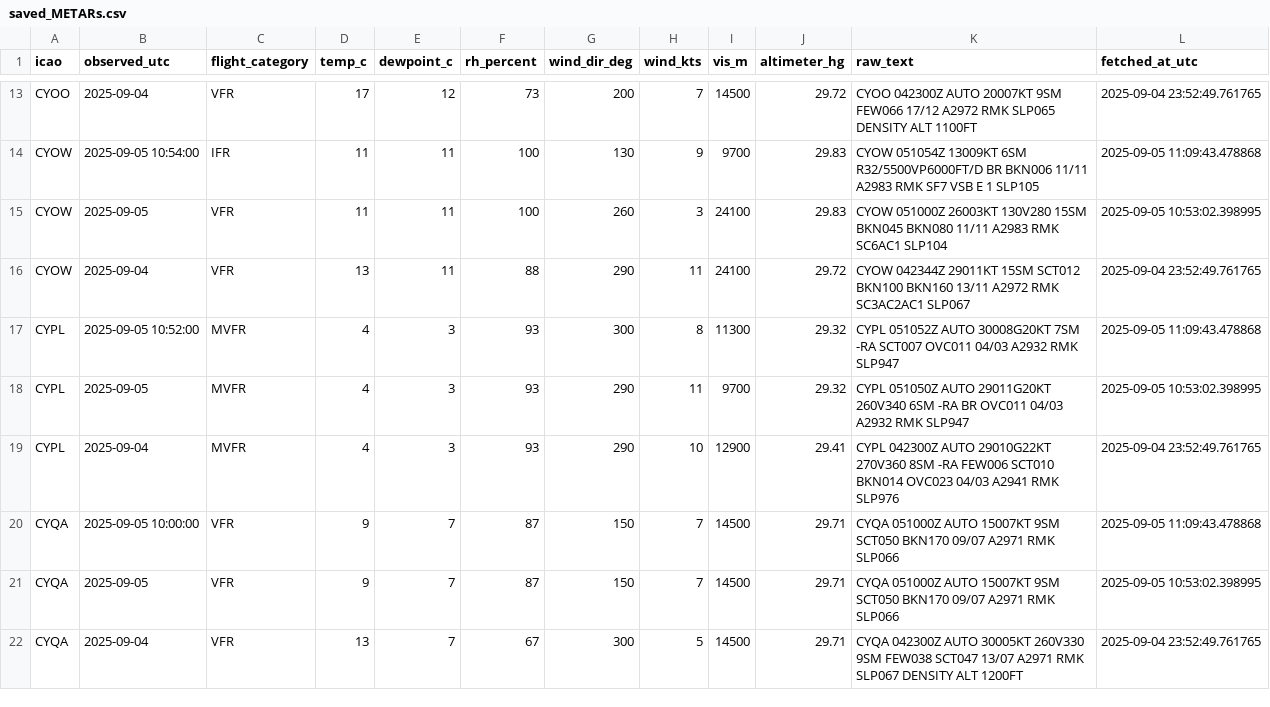
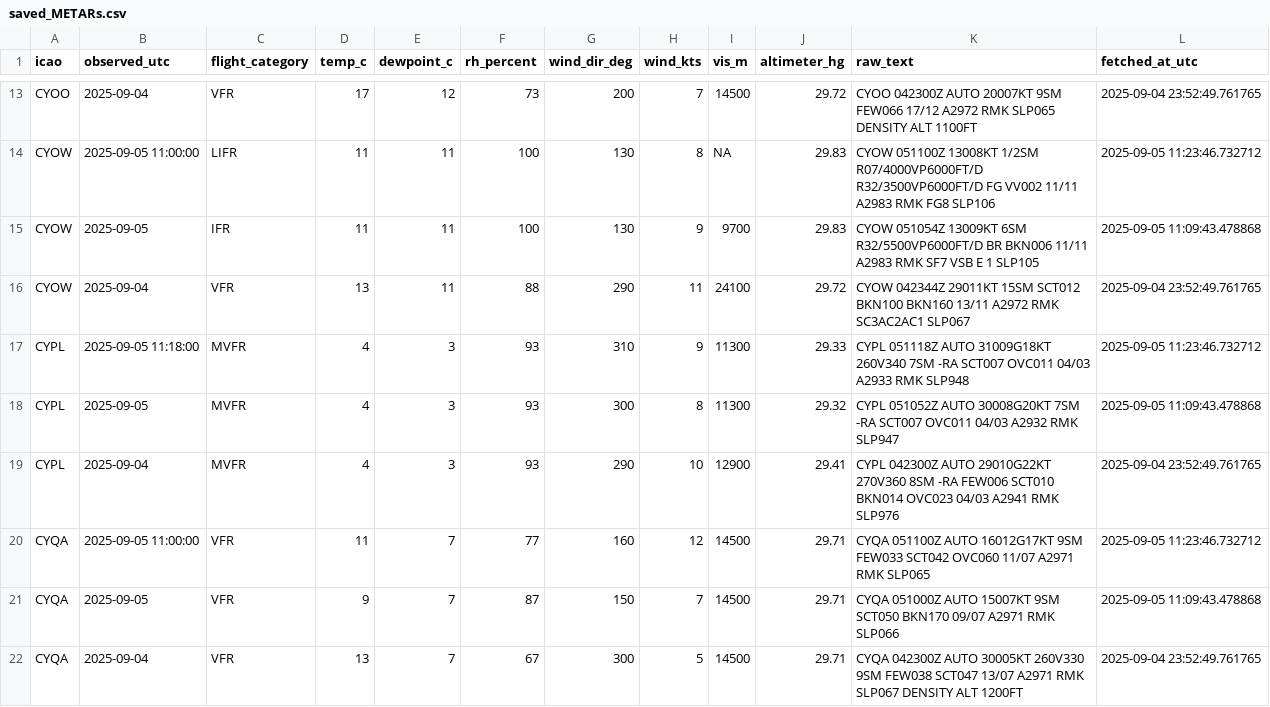
Before and after one commit to NoahCornish/Canada-Flight-Conditions-Research-Project, a CSV file: saved_METARs.csv, drawn as a sheet; only a part is shown, gaps mark what is left out; the diff covers the shown part only.

```diff
--- a/saved_METARs.csv
+++ b/saved_METARs.csv
@@ -13,10 +13,10 @@
 "CYOO",2025-09-04,"VFR",17,12,73,200,7,14500,29.72,"CYOO 042300Z AUTO 20007KT 9SM FEW066 17/12 A2972 RMK SLP065 DENSITY ALT 1100FT",2025-09-04 23:52:49.761765
-"CYOW",2025-09-05 10:54:00,"IFR",11,11,100,130,9,9700,29.83,"CYOW 051054Z 13009KT 6SM R32/5500VP6000FT/D BR BKN006 11/11 A2983 RMK SF7 VSB E 1 SLP105",2025-09-05 11:09:43.478868
-"CYOW",2025-09-05,"VFR",11,11,100,260,3,24100,29.83,"CYOW 051000Z 26003KT 130V280 15SM BKN045 BKN080 11/11 A2983 RMK SC6AC1 SLP104",2025-09-05 10:53:02.398995
+"CYOW",2025-09-05 11:00:00,"LIFR",11,11,100,130,8,NA,29.83,"CYOW 051100Z 13008KT 1/2SM R07/4000VP6000FT/D R32/3500VP6000FT/D FG VV002 11/11 A2983 RMK FG8 SLP106",2025-09-05 11:23:46.732712
+"CYOW",2025-09-05,"IFR",11,11,100,130,9,9700,29.83,"CYOW 051054Z 13009KT 6SM R32/5500VP6000FT/D BR BKN006 11/11 A2983 RMK SF7 VSB E 1 SLP105",2025-09-05 11:09:43.478868
 "CYOW",2025-09-04,"VFR",13,11,88,290,11,24100,29.72,"CYOW 042344Z 29011KT 15SM SCT012 BKN100 BKN160 13/11 A2972 RMK SC3AC2AC1 SLP067",2025-09-04 23:52:49.761765
-"CYPL",2025-09-05 10:52:00,"MVFR",4,3,93,300,8,11300,29.32,"CYPL 051052Z AUTO 30008G20KT 7SM -RA SCT007 OVC011 04/03 A2932 RMK SLP947",2025-09-05 11:09:43.478868
-"CYPL",2025-09-05,"MVFR",4,3,93,290,11,9700,29.32,"CYPL 051050Z AUTO 29011G20KT 260V340 6SM -RA BR OVC011 04/03 A2932 RMK SLP947",2025-09-05 10:53:02.398995
+"CYPL",2025-09-05 11:18:00,"MVFR",4,3,93,310,9,11300,29.33,"CYPL 051118Z AUTO 31009G18KT 260V340 7SM -RA SCT007 OVC011 04/03 A2933 RMK SLP948",2025-09-05 11:23:46.732712
+"CYPL",2025-09-05,"MVFR",4,3,93,300,8,11300,29.32,"CYPL 051052Z AUTO 30008G20KT 7SM -RA SCT007 OVC011 04/03 A2932 RMK SLP947",2025-09-05 11:09:43.478868
 "CYPL",2025-09-04,"MVFR",4,3,93,290,10,12900,29.41,"CYPL 042300Z AUTO 29010G22KT 270V360 8SM -RA FEW006 SCT010 BKN014 OVC023 04/03 A2941 RMK SLP976",2025-09-04 23:52:49.761765
-"CYQA",2025-09-05 10:00:00,"VFR",9,7,87,150,7,14500,29.71,"CYQA 051000Z AUTO 15007KT 9SM SCT050 BKN170 09/07 A2971 RMK SLP066",2025-09-05 11:09:43.478868
-"CYQA",2025-09-05,"VFR",9,7,87,150,7,14500,29.71,"CYQA 051000Z AUTO 15007KT 9SM SCT050 BKN170 09/07 A2971 RMK SLP066",2025-09-05 10:53:02.398995
+"CYQA",2025-09-05 11:00:00,"VFR",11,7,77,160,12,14500,29.71,"CYQA 051100Z AUTO 16012G17KT 9SM FEW033 SCT042 OVC060 11/07 A2971 RMK SLP065",2025-09-05 11:23:46.732712
+"CYQA",2025-09-05,"VFR",9,7,87,150,7,14500,29.71,"CYQA 051000Z AUTO 15007KT 9SM SCT050 BKN170 09/07 A2971 RMK SLP066",2025-09-05 11:09:43.478868
 "CYQA",2025-09-04,"VFR",13,7,67,300,5,14500,29.71,"CYQA 042300Z AUTO 30005KT 260V330 9SM FEW038 SCT047 13/07 A2971 RMK SLP067 DENSITY ALT 1200FT",2025-09-04 23:52:49.761765
```
Also changed, not shown: 92 edited cells elsewhere in this file.
